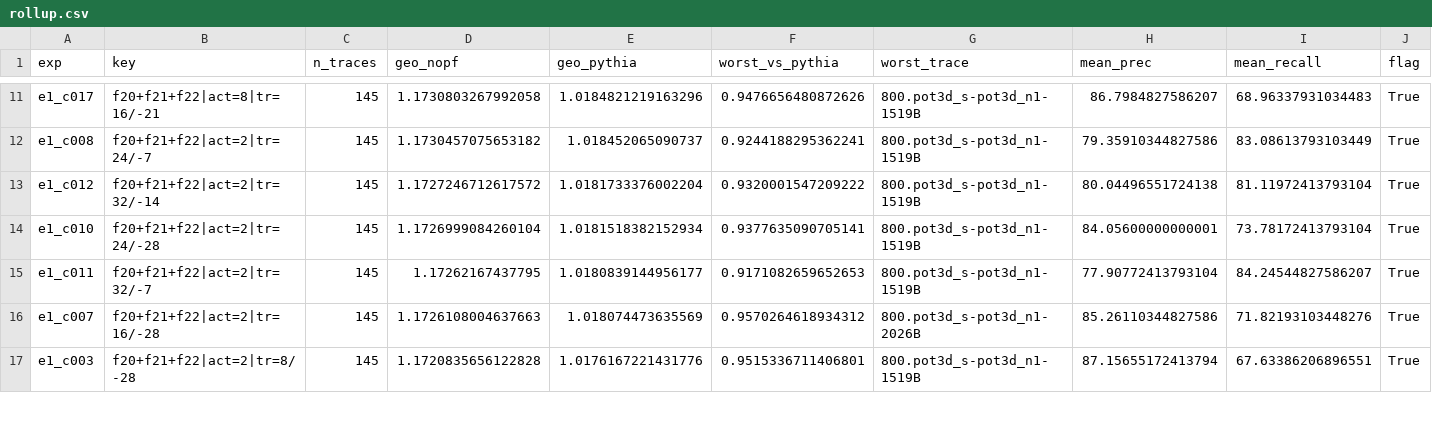
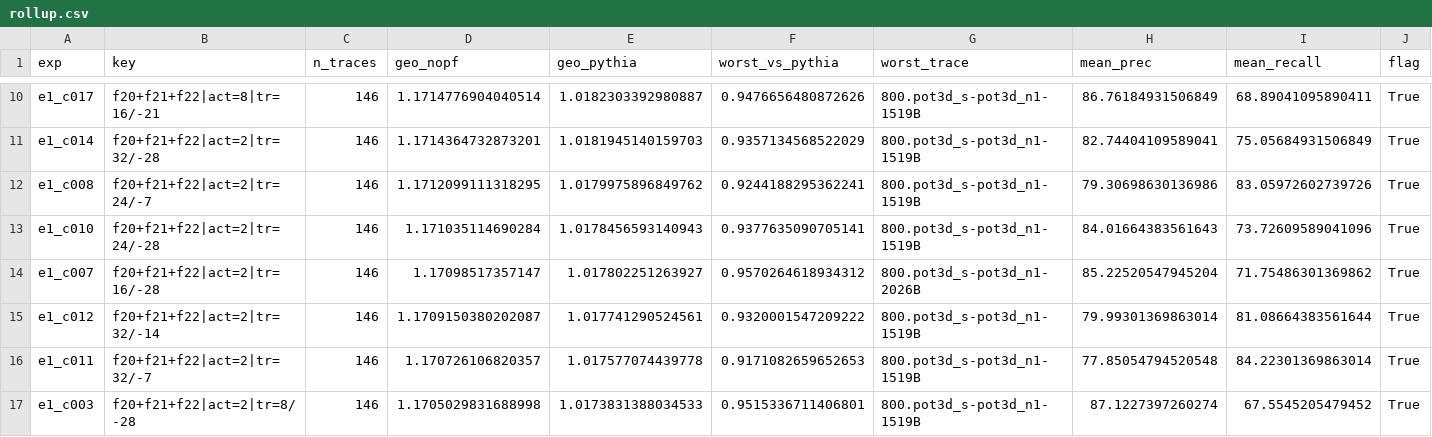
Before and after one commit to CMU-SAFARI/Hermes, a CSV file: campaign1/rounds/e1/rollup.csv, drawn as a sheet; only a part is shown, gaps mark what is left out; removed rows and columns are numbered as before the commit, all else as after; the diff covers the shown part only; the diff names each change by its address in the sheet, - before the commit and + after, or states it on an @@ line.

```diff
--- a/campaign1/rounds/e1/rollup.csv
+++ b/campaign1/rounds/e1/rollup.csv
-C10 (n_traces): 145
+C10 (n_traces): 146
-D10 (geo_nopf): 1.1730803267992058
+D10 (geo_nopf): 1.1714776904040514
-E10 (geo_pythia): 1.0184821219163296
+E10 (geo_pythia): 1.0182303392980887
-H10 (mean_prec): 86.7984827586207
+H10 (mean_prec): 86.76184931506849
-I10 (mean_recall): 68.96337931034483
+I10 (mean_recall): 68.89041095890411
+row 11: e1_c014 | f20+f21+f22|act=2|tr=32/-28 | 146 | 1.1714364732873201 | 1.0181945140159703 | 0.9357134568522029 | 800.pot3d_s-pot3d_n1-1519B | 82.74404109589041 | 75.05684931506849 | True
-C12 (n_traces): 145
+C12 (n_traces): 146
-D12 (geo_nopf): 1.1730457075653182
+D12 (geo_nopf): 1.1712099111318295
-E12 (geo_pythia): 1.018452065090737
+E12 (geo_pythia): 1.0179975896849762
-H12 (mean_prec): 79.35910344827586
+H12 (mean_prec): 79.30698630136986
-I12 (mean_recall): 83.08613793103449
+I12 (mean_recall): 83.05972602739726
-row 13: e1_c012 | f20+f21+f22|act=2|tr=32/-14 | 145 | 1.1727246712617572 | 1.0181733376002204 | 0.9320001547209222 | 800.pot3d_s-pot3d_n1-1519B | 80.04496551724138 | 81.11972413793104 | True
-C13 (n_traces): 145
+C13 (n_traces): 146
-D13 (geo_nopf): 1.1726999084260104
+D13 (geo_nopf): 1.171035114690284
-E13 (geo_pythia): 1.0181518382152934
+E13 (geo_pythia): 1.0178456593140943
-H13 (mean_prec): 84.05600000000001
+H13 (mean_prec): 84.01664383561643
-I13 (mean_recall): 73.78172413793104
+I13 (mean_recall): 73.72609589041096
-row 15: e1_c011 | f20+f21+f22|act=2|tr=32/-7 | 145 | 1.17262167437795 | 1.0180839144956177 | 0.9171082659652653 | 800.pot3d_s-pot3d_n1-1519B | 77.90772413793104 | 84.24544827586207 | True
-C14 (n_traces): 145
+C14 (n_traces): 146
-D14 (geo_nopf): 1.1726108004637663
+D14 (geo_nopf): 1.17098517357147
-E14 (geo_pythia): 1.018074473635569
+E14 (geo_pythia): 1.017802251263927
-H14 (mean_prec): 85.26110344827586
+H14 (mean_prec): 85.22520547945204
-I14 (mean_recall): 71.82193103448276
+I14 (mean_recall): 71.75486301369862
+row 15: e1_c012 | f20+f21+f22|act=2|tr=32/-14 | 146 | 1.1709150380202087 | 1.017741290524561 | 0.9320001547209222 | 800.pot3d_s-pot3d_n1-1519B | 79.99301369863014 | 81.08664383561644 | True
+row 16: e1_c011 | f20+f21+f22|act=2|tr=32/-7 | 146 | 1.170726106820357 | 1.017577074439778 | 0.9171082659652653 | 800.pot3d_s-pot3d_n1-1519B | 77.85054794520548 | 84.22301369863014 | True
-C17 (n_traces): 145
+C17 (n_traces): 146
-D17 (geo_nopf): 1.1720835656122828
+D17 (geo_nopf): 1.1705029831688998
-E17 (geo_pythia): 1.0176167221431776
+E17 (geo_pythia): 1.0173831388034533
-H17 (mean_prec): 87.15655172413794
+H17 (mean_prec): 87.1227397260274
-I17 (mean_recall): 67.63386206896551
+I17 (mean_recall): 67.5545205479452
```
Also changed, not shown: 1 added row, 2 removed rows and 45 edited cells elsewhere in this file, 4 other files.
